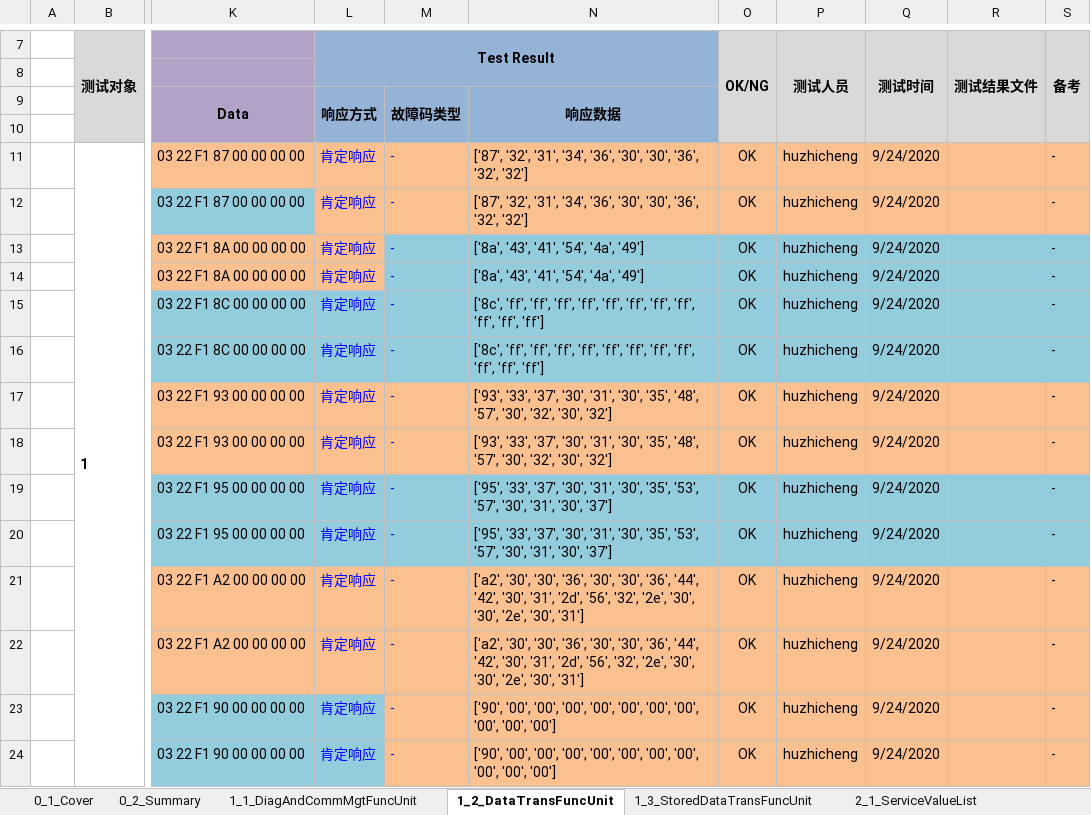
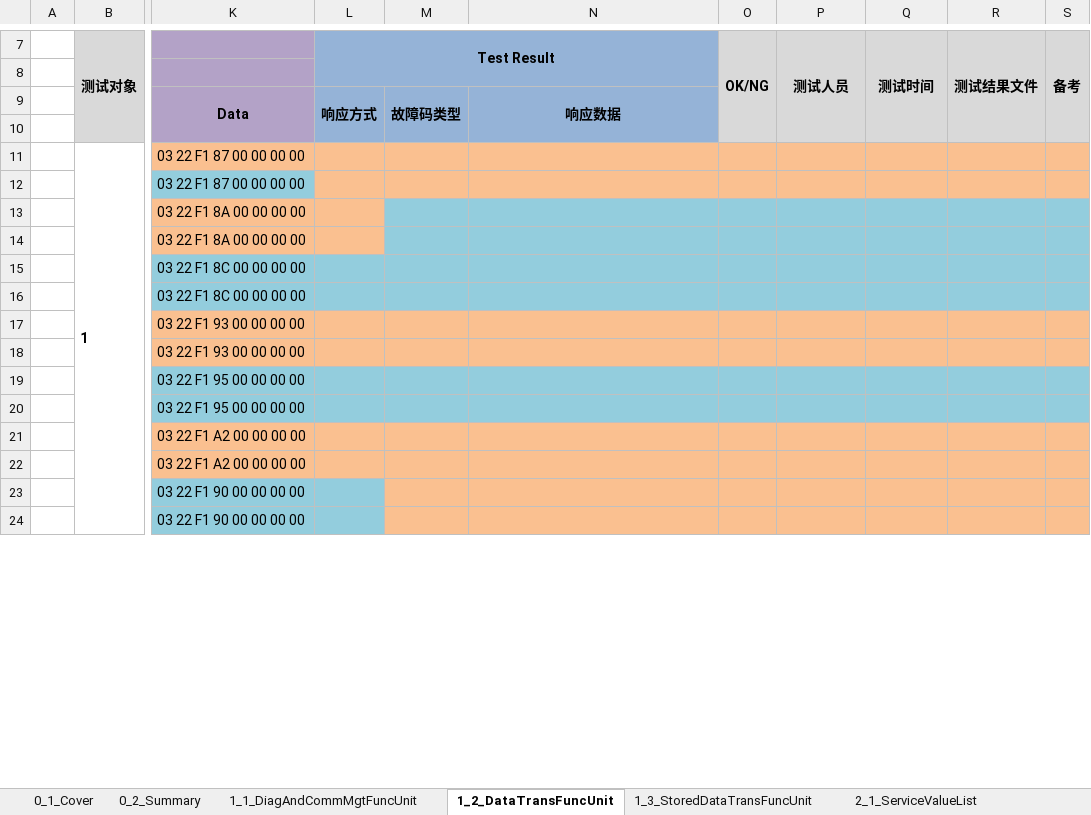
Before and after one commit to junaimiao/uds_on_can, an Excel workbook: uds_test2.xlsx, sheet 1_2_DataTransFuncUnit, drawn as a sheet; only a part is shown, gaps mark what is left out; values as stored, in another font and other column widths than the file's, no borders; the diff covers the shown part only; the diff names each change by its address in the sheet, - before the commit and + after, or states it on an @@ line.

```diff
--- a/uds_test2.xlsx (sheet 1_2_DataTransFuncUnit)
+++ b/uds_test2.xlsx (sheet 1_2_DataTransFuncUnit)
-L11:L24 (Test Result): 肯定响应
+L11:L24 (Test Result): (empty)
-M11:M24: -
+M11:M24: (empty)
-N11:N12: ['87', '32', '31', '34', '36', '30', '30', '36', '32', '32']
+N11:N12: (empty)
-O11:O24 (OK/NG): OK
+O11:O24 (OK/NG): (empty)
-P11:P24 (测试人员): huzhicheng
+P11:P24 (测试人员): (empty)
-Q11:Q24 (测试时间): 9/24/2020
+Q11:Q24 (测试时间): (empty)
-S11:S24 (备考): -
+S11:S24 (备考): (empty)
-N13:N14: ['8a', '43', '41', '54', '4a', '49']
+N13:N14: (empty)
-N15:N16: ['8c', 'ff', 'ff', 'ff', 'ff', 'ff', 'ff', 'ff', 'ff', 'ff', 'ff', 'ff']
+N15:N16: (empty)
-N17:N18: ['93', '33', '37', '30', '31', '30', '35', '48', '57', '30', '32', '30', '32']
+N17:N18: (empty)
-N19:N20: ['95', '33', '37', '30', '31', '30', '35', '53', '57', '30', '31', '30', '37']
+N19:N20: (empty)
-N21:N22: ['a2', '30', '30', '36', '30', '30', '36', '44', '42', '30', '31', '2d', '56', '32', '2e', '30', '30', '2e', '30', '31']
+N21:N22: (empty)
-N23:N24: ['90', '00', '00', '00', '00', '00', '00', '00', '00', '00', '00']
+N23:N24: (empty)
```
Also changed, not shown: 156 edited cells elsewhere in this sheet, sheet 1_1_DiagAndCommMgtFuncUnit, sheet 1_3_StoredDataTransFuncUnit, charts or pictures, 1 other file.
